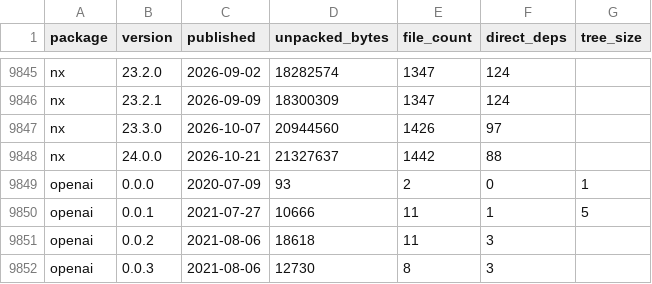
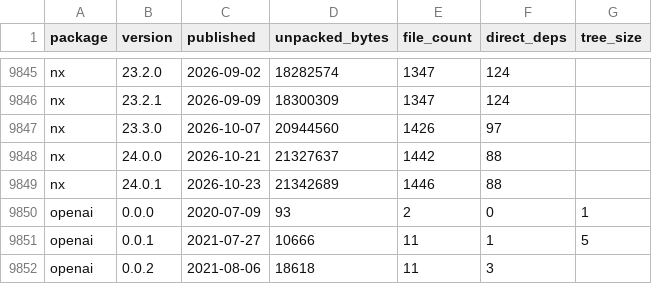
Before and after one commit to shwetankg07/great-consolidation, a CSV file: data/releases.csv, drawn as a sheet; only a part is shown, gaps mark what is left out; the shorter side is filled out with more unchanged rows; the diff names each change by its address in the sheet, - before the commit and + after, or states it on an @@ line.

```diff
--- a/data/releases.csv
+++ b/data/releases.csv
+row 9849: nx | 24.0.1 | 2026-10-23 | 21342689 | 1446 | 88
```
Also changed, not shown: data/daily.csv, 1 other file.
